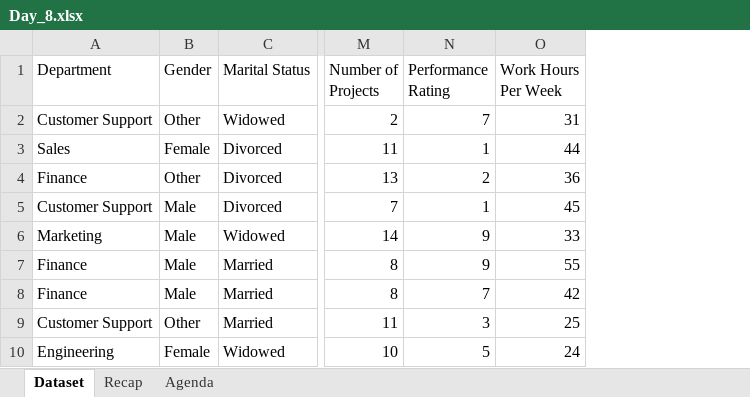
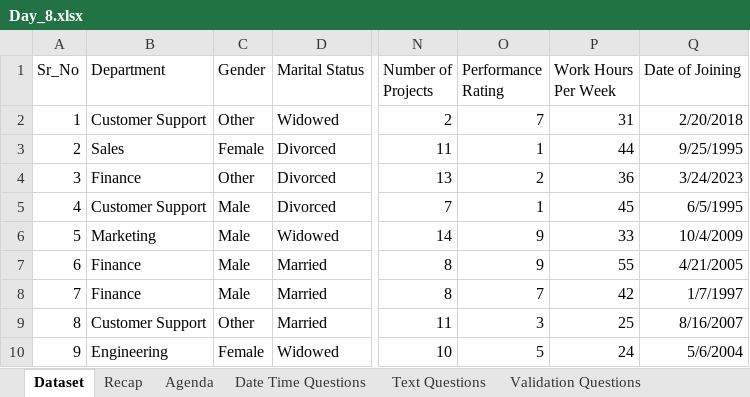
Before and after one commit to starlordali4444/Acciojob-Excel, an Excel workbook: da13/Day_8.xlsx, sheet Dataset, drawn as a sheet; only a part is shown, gaps mark what is left out; values as stored, in another font and other column widths than the file's, no borders; table styles not drawn; the diff names each change by its address in the sheet, - before the commit and + after, or states it on an @@ line.

```diff
--- a/da13/Day_8.xlsx (sheet Dataset)
+++ b/da13/Day_8.xlsx (sheet Dataset)
+sheet tab: Date Time Questions
+sheet tab: Text Questions
+sheet tab: Validation Questions
+column A (Sr_No), rows 2-10: 1 | 2 | 3 | 4 | 5 | 6 | 7 | 8 | 9
+column Q (Date of Joining), rows 2-10: 2/20/2018 | 9/25/1995 | 3/24/2023 | 6/5/1995 | 10/4/2009 | 4/21/2005 | 1/7/1997 | 8/16/2007 | 5/6/2004
```
Also changed, not shown: sheet Recap, sheet Agenda, other sheet tabs, formulas that keep their value, charts or pictures, da13/Day_6.xlsx.
